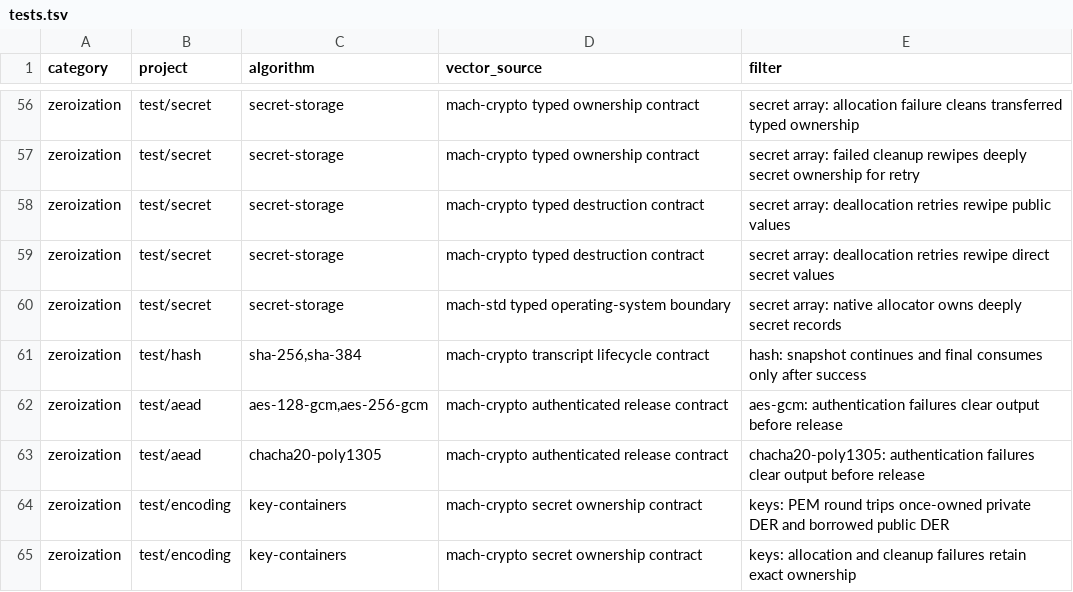
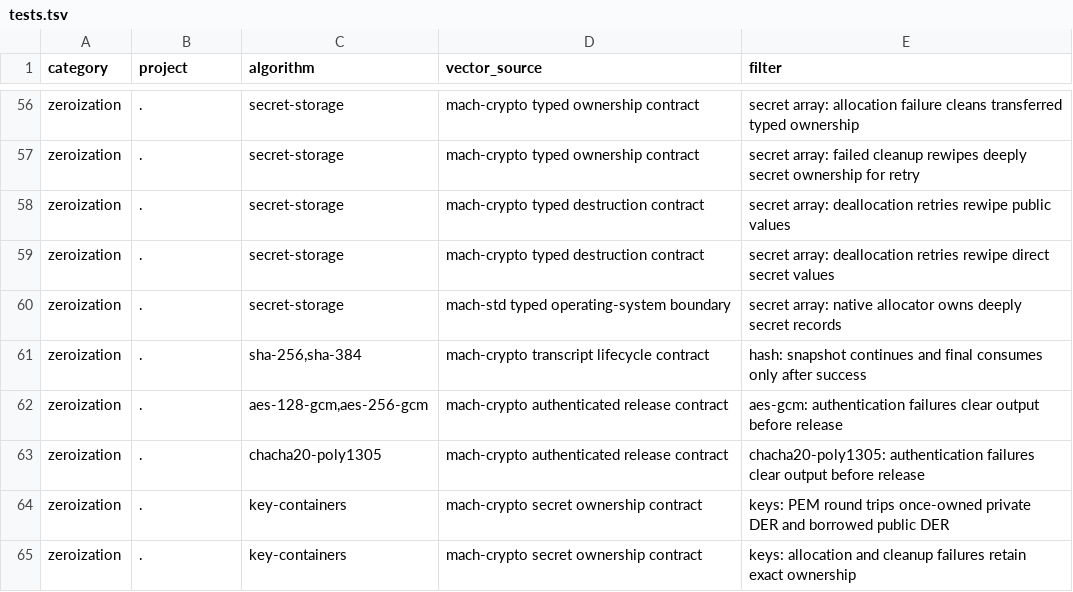
Before and after one commit to briar-systems/mach-crypto, a TSV file: assurance/tests.tsv, drawn as a sheet; only a part is shown, gaps mark what is left out; the diff covers the shown part only; the diff names each change by its address in the sheet, - before the commit and + after, or states it on an @@ line.

Commit message:
refactor(#54): fold test/<x> into the root test set

```diff
--- a/assurance/tests.tsv
+++ b/assurance/tests.tsv
-B56:B60 (project): test/secret
+B56:B60 (project): .
-B61 (project): test/hash
+B61 (project): .
-B62:B63 (project): test/aead
+B62:B63 (project): .
-B64:B65 (project): test/encoding
+B64:B65 (project): .
```
Also changed, not shown: 53 edited cells elsewhere in this file, 16 other files.
